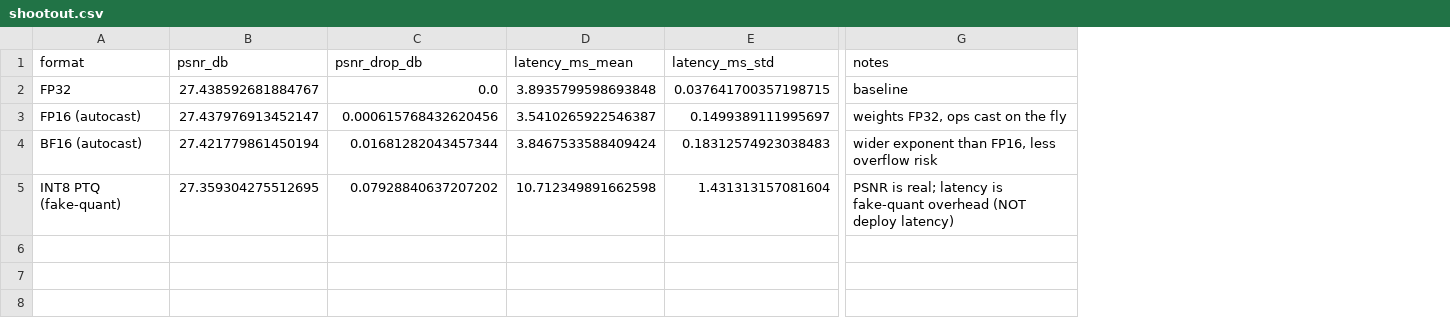
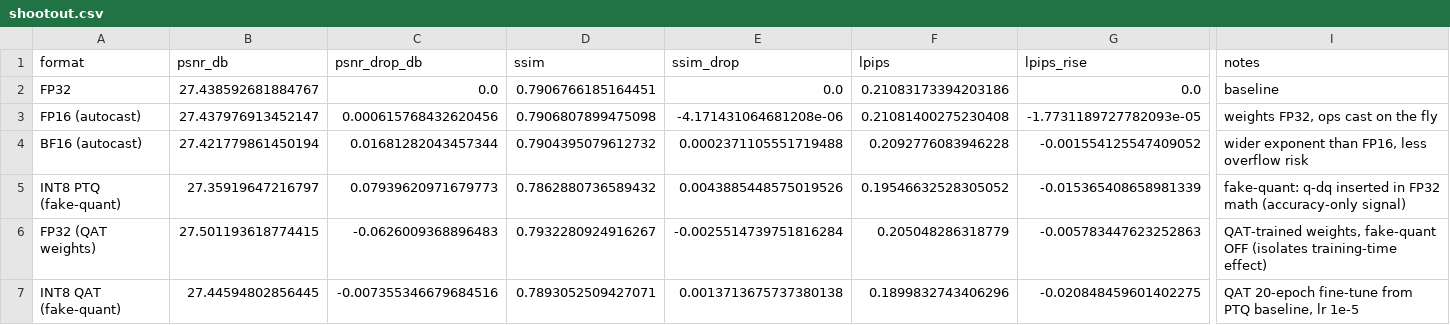
Before and after one commit to AlanTseng1018/realsr-edge, a CSV file: results/quantization/200ep_with_report/shootout.csv, drawn as a sheet; only a part is shown, gaps mark what is left out; removed rows and columns are numbered as before the commit, all else as after; rows hold the shown columns only; the diff names each change by its address in the sheet, - before the commit and + after, or states it on an @@ line.

Commit message:
Extend pipeline: QAT shootout, mixed-precision PTQ vs QAT, perception metrics, cross-stack findings
Quantization
- Add eval_qat.py: load QAT checkpoint, evaluate FP32-mode + INT8-mode, append to shootout
- Extend analyze.py with LPIPS metric (SqueezeNet backbone) across shootout / sensitivity
- Add lpips_heatmap.py: per-image LPIPS distribution + spatial heatmap on 0879

Mixed precision
- Add --qat flag to mixed_precision.py for QAT-mode sweep (skips calibration, loads wrapped state)
- Add compare_mixed_precision.py: overlay PTQ vs QAT sweeps with FP32 baseline reference
- New result set: results/mixed_precision/edsr_200ep_qat/ + ptq_vs_qat_sweep.png

Cross-stack deployment evidence
- Add qdq_paradox_chart.py + chart: ORT x 3 EP all slower than FP32, Native TRT bypass via calibrator
- Add results/trt_benchmark/ + results/trt_profile/ (roofline analysis, profile report)
- C++ inference runner (cpp_inference/edsr_runner.cpp + build.bat + run.bat) for cross-language fidelity

Learning notes
- int8_perception_finding.md: reframe paradox -> perceptually equivalent within noise (LPIPS magnitude check)
- perceptual_metric_for_sr.md, pipeline_anatomy.md, senior_deliverable_framing.md
- sr_scale_resolution_mapping.md, when_to_use_qat.md

Reports
- shootout.md/csv expanded to 6 rows (FP32 / FP16 / BF16 / INT8 PTQ / FP32 QAT / INT8 QAT) with PSNR/SSIM/LPIPS/Size
- deploy_summary.md: Native TRT section, roofline section, deployment guidance with verified/hypothesized/cannot-verify boundaries
- ADR 004 loss function update

.gitignore
- Add **/engines/*.engine, **/engines/*.cache (TRT engines are GPU/SM-specific build artifacts)

```diff
--- a/results/quantization/200ep_with_report/shootout.csv
+++ b/results/quantization/200ep_with_report/shootout.csv
-column D (latency_ms_mean), rows 2-5: 3.8935799598693848 | 3.5410265922546387 | 3.8467533588409424 | 10.712349891662598
-column E (latency_ms_std), rows 2-5: 0.037641700357198715 | 0.1499389111995697 | 0.18312574923038483 | 1.431313157081604
+column D (ssim), rows 2-5: 0.7906766185164451 | 0.7906807899475098 | 0.7904395079612732 | 0.7862880736589432
+column E (ssim_drop), rows 2-5: 0.0 | -4.171431064681208e-06 | 0.0002371105551719488 | 0.0043885448575019526
+column F (lpips), rows 2-5: 0.21083173394203186 | 0.21081400275230408 | 0.2092776083946228 | 0.19546632528305052
+column G (lpips_rise), rows 2-5: 0.0 | -1.7731189727782093e-05 | -0.001554125547409052 | -0.015365408658981339
-B5 (psnr_db): 27.359304275512695
+B5 (psnr_db): 27.35919647216797
-C5 (psnr_drop_db): 0.07928840637207202
+C5 (psnr_drop_db): 0.07939620971679773
-I5 (notes): PSNR is real; latency is fake-quant overhead (NOT deploy latency)
+I5 (notes): fake-quant: q-dq inserted in FP32 math (accuracy-only signal)
+row 6: FP32 (QAT weights) | 27.501193618774415 | -0.0626009368896483 | 0.7932280924916267 | -0.0025514739751816284 | 0.205048286318779 | -0.005783447623252863 | QAT-trained weights, fake-quant OFF (isolates training-time effect)
+row 7: INT8 QAT (fake-quant) | 27.44594802856445 | -0.007355346679684516 | 0.7893052509427071 | 0.0013713675737380138 | 0.1899832743406296 | -0.020848459601402275 | QAT 20-epoch fine-tune from PTQ baseline, lr 1e-5
```
Also changed, not shown: results/mixed_precision/edsr_200ep/mixed_precision_sweep.csv, results/quantization/200ep_with_report/sensitivity.csv, 52 other files.
